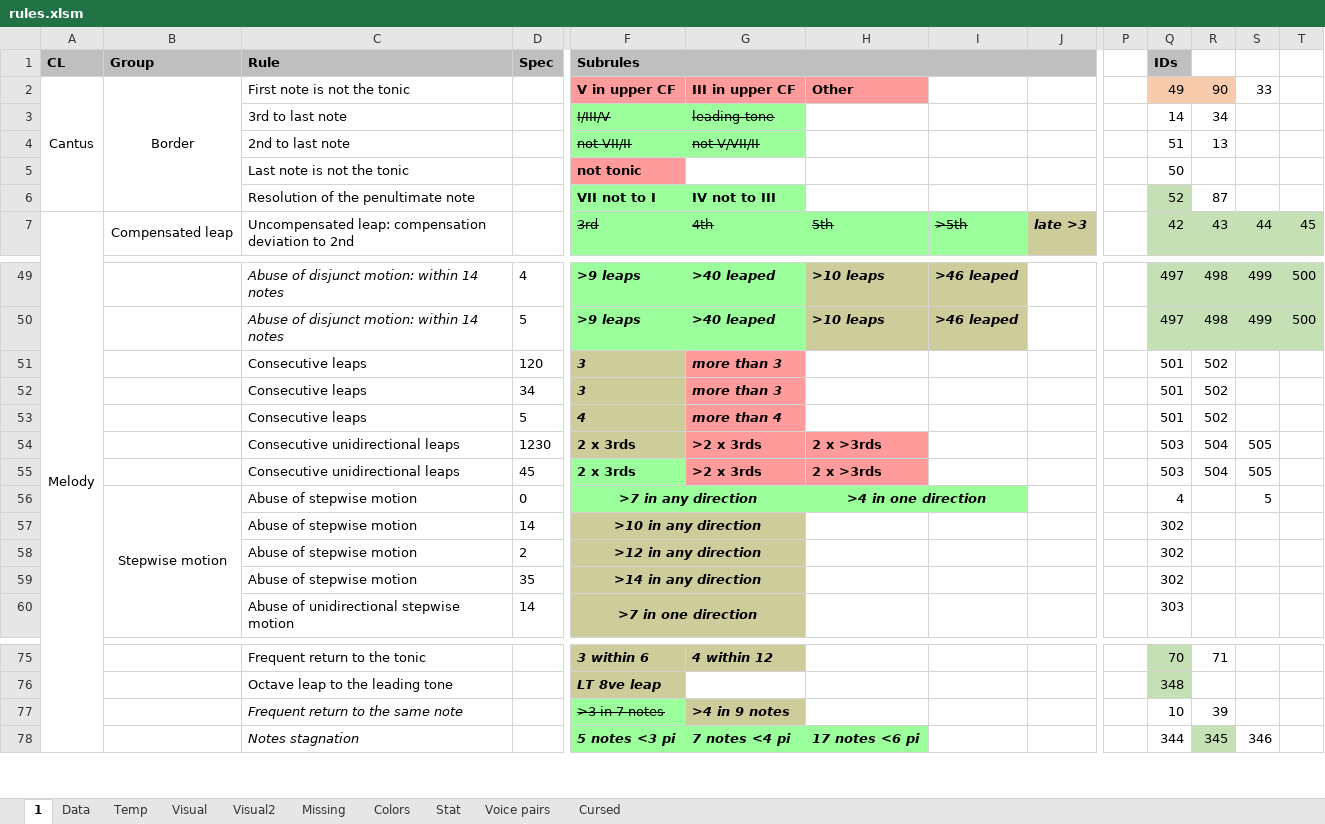
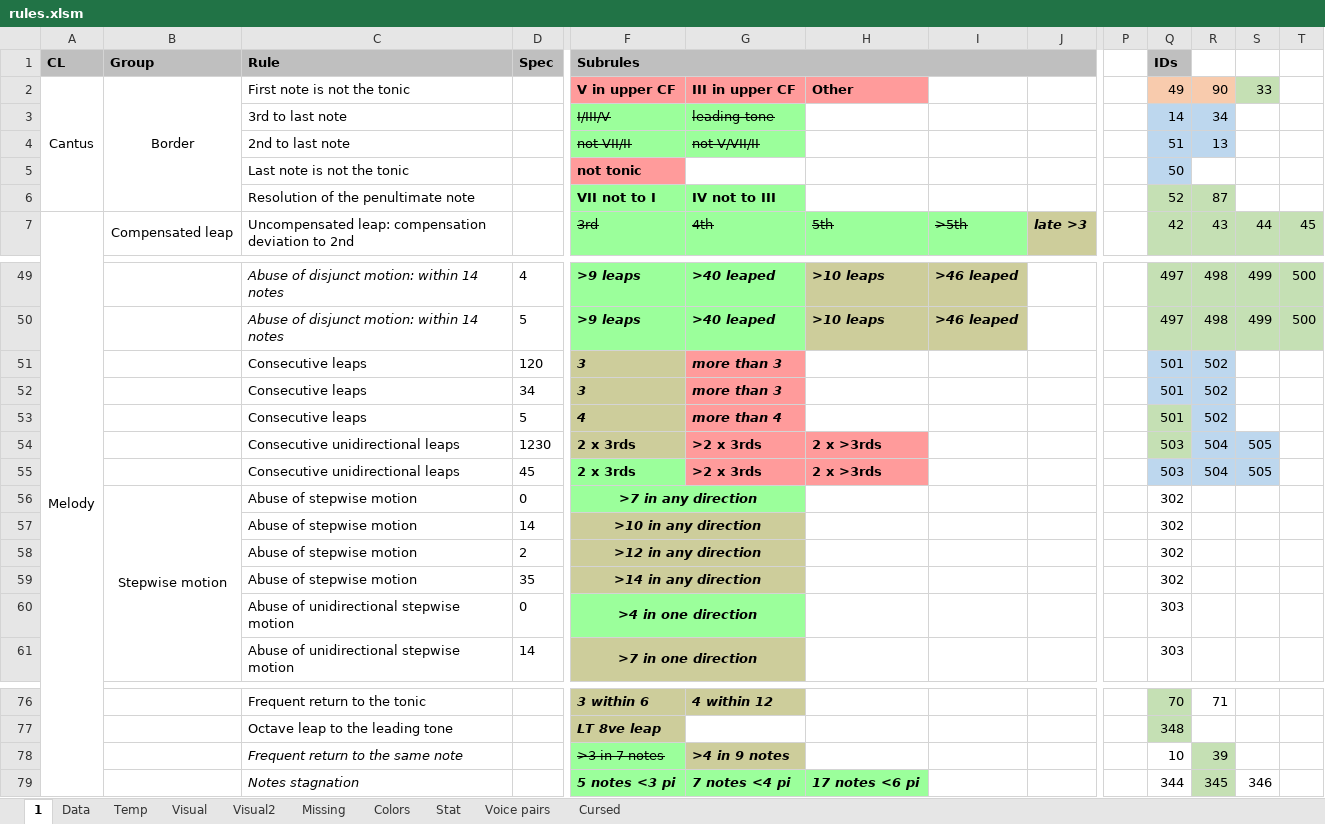
Before and after one commit to Dpst94/MGen, an Excel workbook: MGen/configs/rules2/rules.xlsm, sheet 1, drawn as a sheet; only a part is shown, gaps mark what is left out; values as stored, in another font and other column widths than the file's, no borders; charts and pictures not drawn; removed rows and columns are numbered as before the commit, all else as after; rows hold the shown columns only; the diff names each change by its address in the sheet, - before the commit and + after, or states it on an @@ line.

Commit message:
CA3: Fix abuse of stepwise motion

```diff
--- a/MGen/configs/rules2/rules.xlsm (sheet 1)
+++ b/MGen/configs/rules2/rules.xlsm (sheet 1)
-S2 fill: none
+S2 fill: #C5E0B4
-Q3:R4 fill: none
+Q3:R4 fill: #BDD7EE
-Q5 fill: none
+Q5 fill: #BDD7EE
-R6 fill: none
+R6 fill: #C5E0B4
-Q51:R52 fill: none
+Q51:R52 fill: #BDD7EE
-Q53:Q54 fill: none
+Q53:Q54 fill: #C5E0B4
-R53 fill: none
+R53 fill: #BDD7EE
-R54:S54 fill: none
+R54:S54 fill: #BDD7EE
-Q55:S55 fill: none
+Q55:S55 fill: #BDD7EE
-H56: >4 in one direction
+H56: (empty)
-H56:I56 fill: #9BFF9B
+H56:I56 fill: none
-H56:I56 merged
-Q56 (IDs): 4
+Q56 (IDs): 302
-S56: 5
+S56: (empty)
+row 60:  |  | Abuse of unidirectional stepwise motion | 0 | >4 in one direction |  |  |  |  |  | 303
-R78 fill: none
+R78 fill: #C5E0B4
```
Also changed, not shown: sheet Data, sheet Missing, formulas that keep their value, 7 other files.
